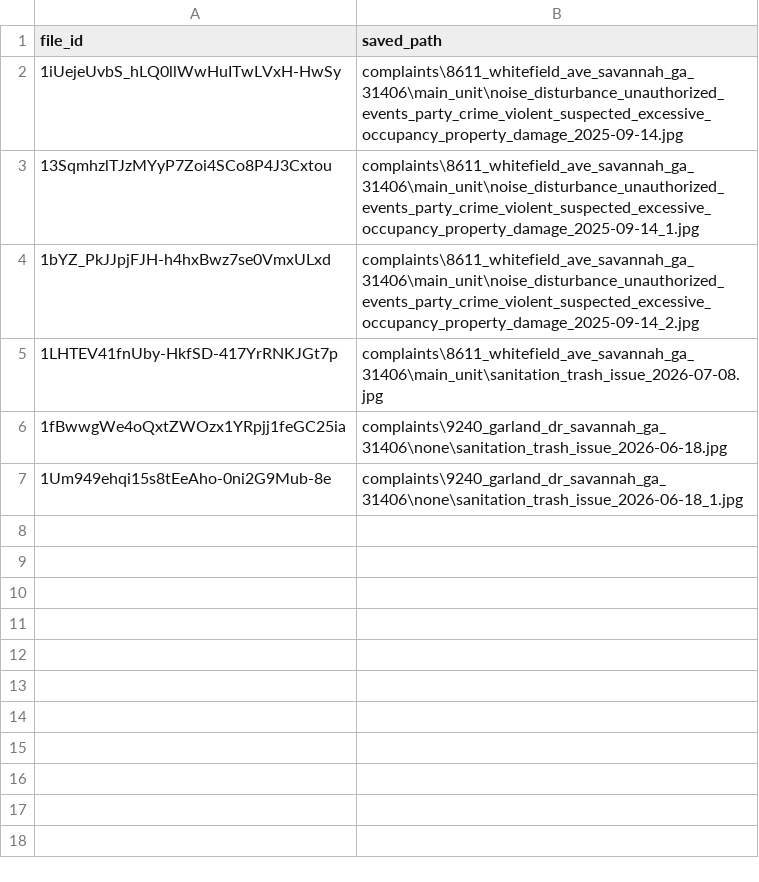
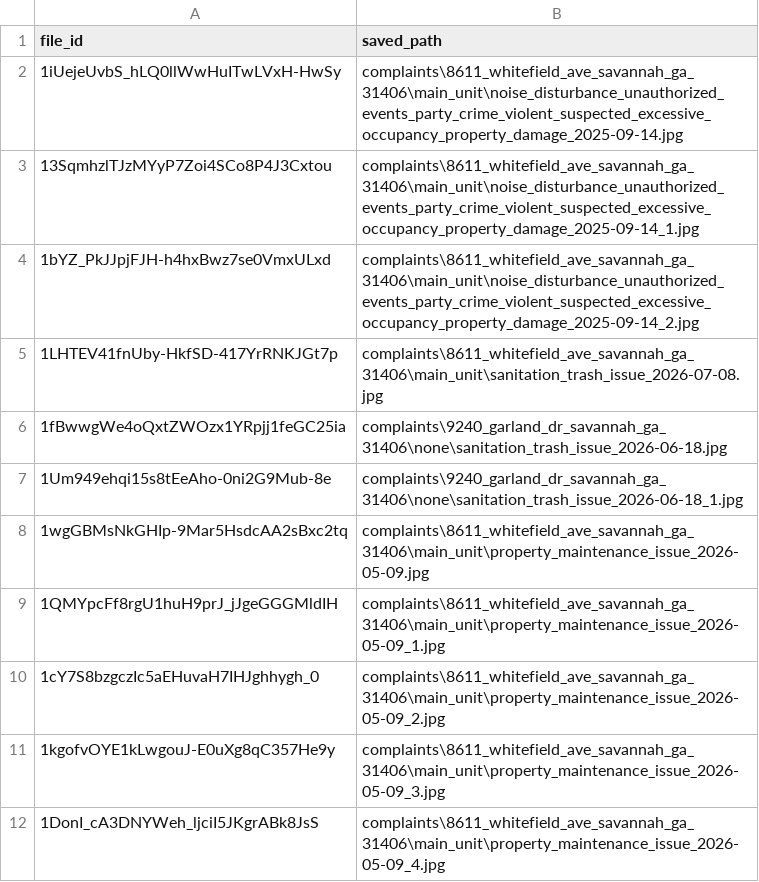
Before and after one commit to MichaelWoodc/STVR-doorman, a CSV file: data/complaints/image_registry.csv, drawn as a sheet; the diff names each change by its address in the sheet, - before the commit and + after, or states it on an @@ line.

```diff
--- a/data/complaints/image_registry.csv
+++ b/data/complaints/image_registry.csv
+row 8: 1wgGBMsNkGHIp-9Mar5HsdcAA2sBxc2tq | complaints\8611_whitefield_ave_savannah_ga_31406\main_unit\property_maintenance_issue_2026-05-09.jpg
+row 9: 1QMYpcFf8rgU1huH9prJ_jJgeGGGMldIH | complaints\8611_whitefield_ave_savannah_ga_31406\main_unit\property_maintenance_issue_2026-05-09_1.jpg
+row 10: 1cY7S8bzgczIc5aEHuvaH7IHJghhygh_0 | complaints\8611_whitefield_ave_savannah_ga_31406\main_unit\property_maintenance_issue_2026-05-09_2.jpg
+row 11: 1kgofvOYE1kLwgouJ-E0uXg8qC357He9y | complaints\8611_whitefield_ave_savannah_ga_31406\main_unit\property_maintenance_issue_2026-05-09_3.jpg
+row 12: 1DonI_cA3DNYWeh_ljciI5JKgrABk8JsS | complaints\8611_whitefield_ave_savannah_ga_31406\main_unit\property_maintenance_issue_2026-05-09_4.jpg
```
Also changed, not shown: data/complaints/8611_whitefield_ave_savannah_ga_31406/main_unit/complaints.csv, 8 other files.
